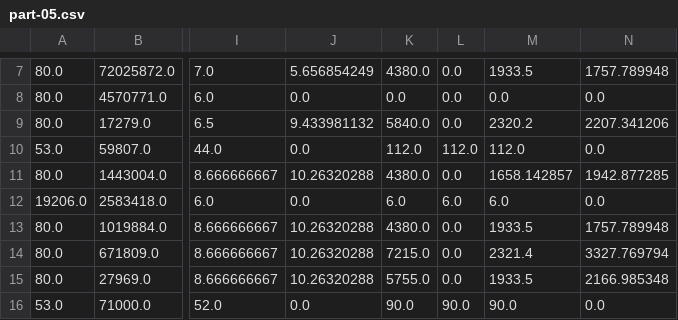
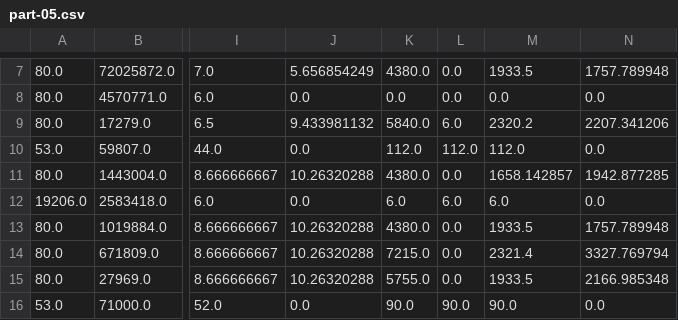
Before and after one commit to ticiAngelucci/qiskit-fall-fest, a CSV file: data/parts/part-05.csv, drawn as a sheet; only a part is shown, gaps mark what is left out; the diff names each change by its address in the sheet, - before the commit and + after, or states it on an @@ line.

Commit message:
Corrige parte 5 del recorte CICIDS2017

```diff
--- a/data/parts/part-05.csv
+++ b/data/parts/part-05.csv
-L9: 0.0
+L9: 6.0
```
